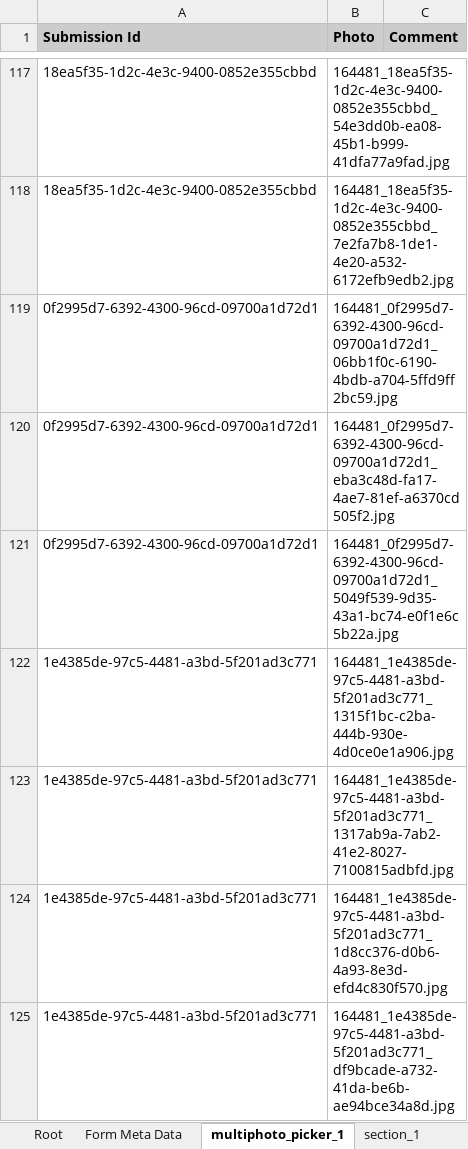
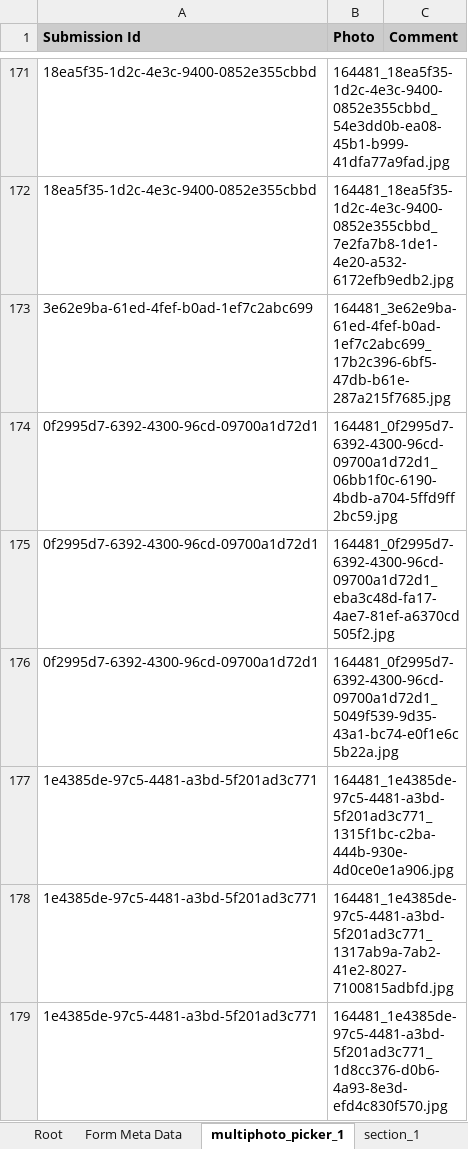
Before and after one commit to SCBI-ForestGEO/SCBImortality, an Excel workbook: raw_data/FFF_excel/SCBI Mortality 2022.xlsx, sheet multiphoto_picker_1, drawn as a sheet; only a part is shown, gaps mark what is left out; the shorter side is filled out with more unchanged rows; values as stored, in another font and other column widths than the file's, no borders; the diff covers the shown part only; the diff names each change by its address in the sheet, - before the commit and + after, or states it on an @@ line.

```diff
--- a/raw_data/FFF_excel/SCBI Mortality 2022.xlsx (sheet multiphoto_picker_1)
+++ b/raw_data/FFF_excel/SCBI Mortality 2022.xlsx (sheet multiphoto_picker_1)
+row 173: 3e62e9ba-61ed-4fef-b0ad-1ef7c2abc699 | 164481_3e62e9ba-61ed-4fef-b0ad-1ef7c2abc699_17b2c396-6bf5-47db-b61e-287a215f7685.jpg
```
Also changed, not shown: 54 added rows elsewhere in this sheet, sheet section_1, sheet section_2, sheet Root, sheet Form Meta Data.
